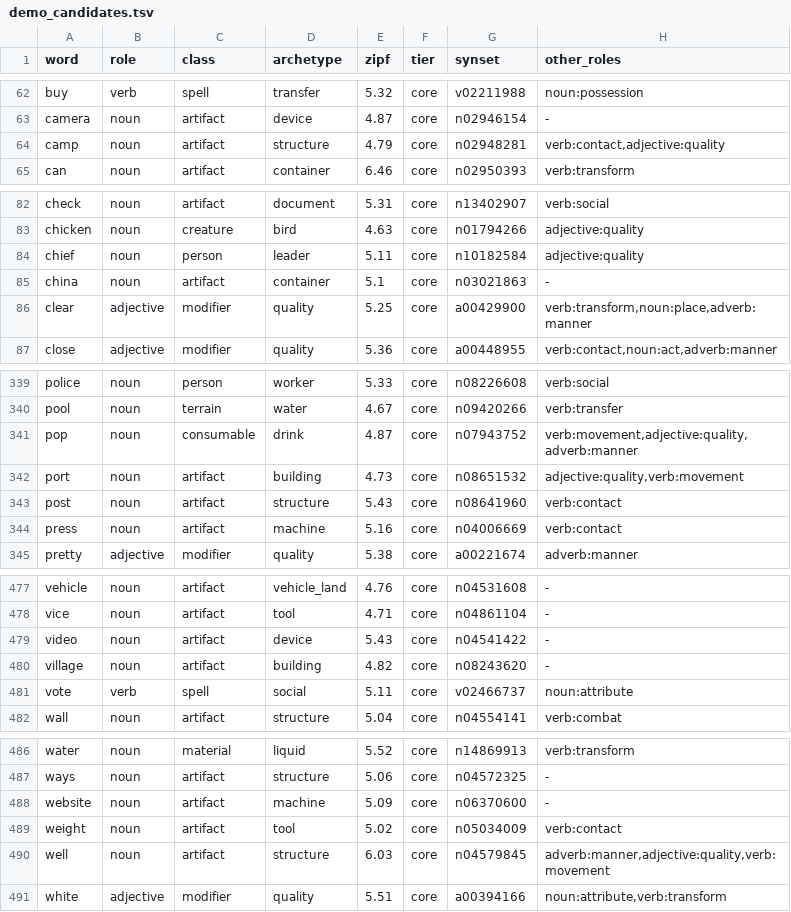
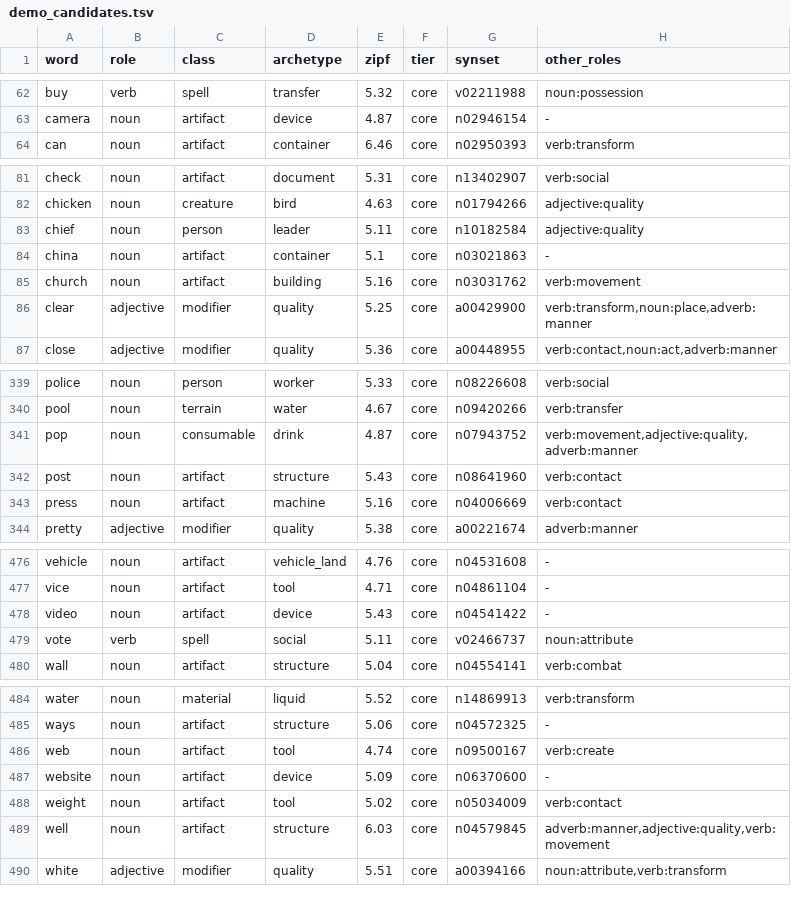
Before and after one commit to oneisnotprime/LastWord, a TSV file: data/demo_candidates.tsv, drawn as a sheet; only a part is shown, gaps mark what is left out; the diff covers the shown part only.

```diff
--- a/data/demo_candidates.tsv
+++ b/data/demo_candidates.tsv
@@ -63,3 +63,2 @@ buy	verb	spell	transfer	5.32	core	v02211988	noun:possession
 camera	noun	artifact	device	4.87	core	n02946154	-
-camp	noun	artifact	structure	4.79	core	n02948281	verb:contact,adjective:quality
 can	noun	artifact	container	6.46	core	n02950393	verb:transform
@@ -85,2 +84,3 @@ chief	noun	person	leader	5.11	core	n10182584	adjective:quality
 china	noun	artifact	container	5.1	core	n03021863	-
+church	noun	artifact	building	5.16	core	n03031762	verb:movement
 clear	adjective	modifier	quality	5.25	core	a00429900	verb:transform,noun:place,adverb:manner
@@ -341,3 +341,2 @@ pool	noun	terrain	water	4.67	core	n09420266	verb:transfer
 pop	noun	consumable	drink	4.87	core	n07943752	verb:movement,adjective:quality,adverb:manner
-port	noun	artifact	building	4.73	core	n08651532	adjective:quality,verb:movement
 post	noun	artifact	structure	5.43	core	n08641960	verb:contact
@@ -479,3 +478,2 @@ vice	noun	artifact	tool	4.71	core	n04861104	-
 video	noun	artifact	device	5.43	core	n04541422	-
-village	noun	artifact	building	4.82	core	n08243620	-
 vote	verb	spell	social	5.11	core	v02466737	noun:attribute
@@ -487,3 +485,4 @@ water	noun	material	liquid	5.52	core	n14869913	verb:transform
 ways	noun	artifact	structure	5.06	core	n04572325	-
-website	noun	artifact	machine	5.09	core	n06370600	-
+web	noun	artifact	tool	4.74	core	n09500167	verb:create
+website	noun	artifact	device	5.09	core	n06370600	-
 weight	noun	artifact	tool	5.02	core	n05034009	verb:contact
```
Also changed, not shown: 6 edited cells elsewhere in this file, data/watchlist.tsv, 38 other files.
